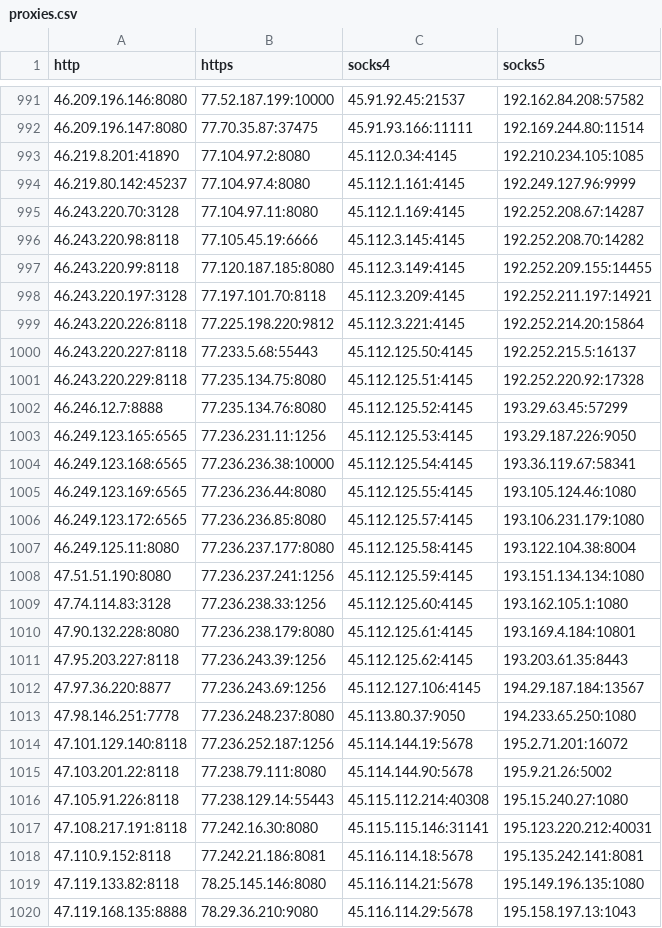
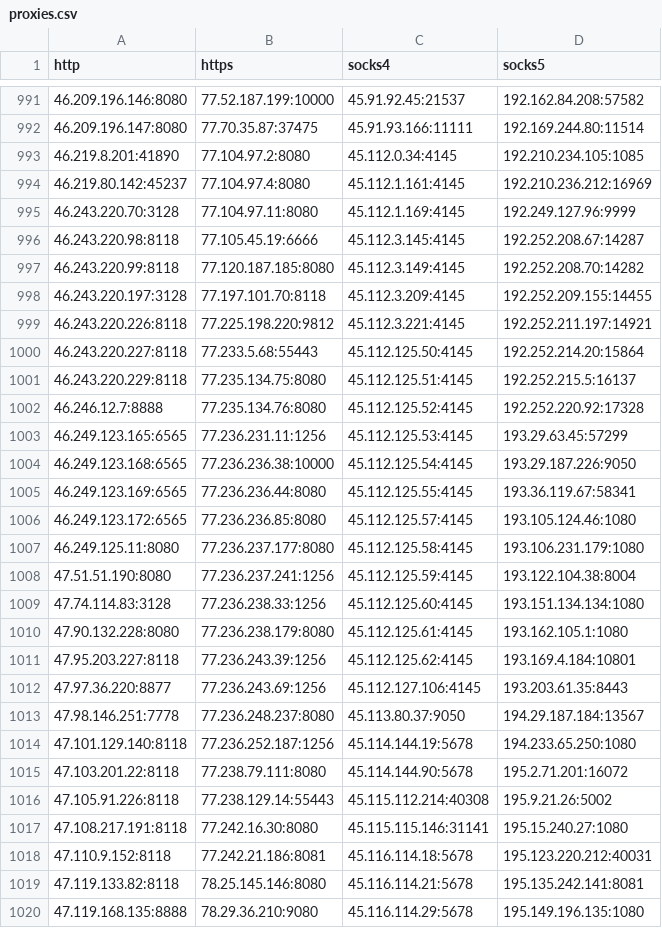
Before and after one commit to RsBurn1/proxy-list, a CSV file: archive/csv/proxies.csv, drawn as a sheet; only a part is shown, gaps mark what is left out; the diff covers the shown part only.

```diff
--- a/archive/csv/proxies.csv
+++ b/archive/csv/proxies.csv
@@ -993,28 +993,28 @@ http,https,socks4,socks5
 46.219.8.201:41890,77.104.97.2:8080,45.112.0.34:4145,192.210.234.105:1085
-46.219.80.142:45237,77.104.97.4:8080,45.112.1.161:4145,192.249.127.96:9999
-46.243.220.70:3128,77.104.97.11:8080,45.112.1.169:4145,192.252.208.67:14287
-46.243.220.98:8118,77.105.45.19:6666,45.112.3.145:4145,192.252.208.70:14282
-46.243.220.99:8118,77.120.187.185:8080,45.112.3.149:4145,192.252.209.155:14455
-46.243.220.197:3128,77.197.101.70:8118,45.112.3.209:4145,192.252.211.197:14921
-46.243.220.226:8118,77.225.198.220:9812,45.112.3.221:4145,192.252.214.20:15864
-46.243.220.227:8118,77.233.5.68:55443,45.112.125.50:4145,192.252.215.5:16137
-46.243.220.229:8118,77.235.134.75:8080,45.112.125.51:4145,192.252.220.92:17328
-46.246.12.7:8888,77.235.134.76:8080,45.112.125.52:4145,193.29.63.45:57299
-46.249.123.165:6565,77.236.231.11:1256,45.112.125.53:4145,193.29.187.226:9050
-46.249.123.168:6565,77.236.236.38:10000,45.112.125.54:4145,193.36.119.67:58341
-46.249.123.169:6565,77.236.236.44:8080,45.112.125.55:4145,193.105.124.46:1080
-46.249.123.172:6565,77.236.236.85:8080,45.112.125.57:4145,193.106.231.179:1080
-46.249.125.11:8080,77.236.237.177:8080,45.112.125.58:4145,193.122.104.38:8004
-47.51.51.190:8080,77.236.237.241:1256,45.112.125.59:4145,193.151.134.134:1080
-47.74.114.83:3128,77.236.238.33:1256,45.112.125.60:4145,193.162.105.1:1080
-47.90.132.228:8080,77.236.238.179:8080,45.112.125.61:4145,193.169.4.184:10801
-47.95.203.227:8118,77.236.243.39:1256,45.112.125.62:4145,193.203.61.35:8443
-47.97.36.220:8877,77.236.243.69:1256,45.112.127.106:4145,194.29.187.184:13567
-47.98.146.251:7778,77.236.248.237:8080,45.113.80.37:9050,194.233.65.250:1080
-47.101.129.140:8118,77.236.252.187:1256,45.114.144.19:5678,195.2.71.201:16072
-47.103.201.22:8118,77.238.79.111:8080,45.114.144.90:5678,195.9.21.26:5002
-47.105.91.226:8118,77.238.129.14:55443,45.115.112.214:40308,195.15.240.27:1080
-47.108.217.191:8118,77.242.16.30:8080,45.115.115.146:31141,195.123.220.212:40031
-47.110.9.152:8118,77.242.21.186:8081,45.116.114.18:5678,195.135.242.141:8081
-47.119.133.82:8118,78.25.145.146:8080,45.116.114.21:5678,195.149.196.135:1080
-47.119.168.135:8888,78.29.36.210:9080,45.116.114.29:5678,195.158.197.13:1043
+46.219.80.142:45237,77.104.97.4:8080,45.112.1.161:4145,192.210.236.212:16969
+46.243.220.70:3128,77.104.97.11:8080,45.112.1.169:4145,192.249.127.96:9999
+46.243.220.98:8118,77.105.45.19:6666,45.112.3.145:4145,192.252.208.67:14287
+46.243.220.99:8118,77.120.187.185:8080,45.112.3.149:4145,192.252.208.70:14282
+46.243.220.197:3128,77.197.101.70:8118,45.112.3.209:4145,192.252.209.155:14455
+46.243.220.226:8118,77.225.198.220:9812,45.112.3.221:4145,192.252.211.197:14921
+46.243.220.227:8118,77.233.5.68:55443,45.112.125.50:4145,192.252.214.20:15864
+46.243.220.229:8118,77.235.134.75:8080,45.112.125.51:4145,192.252.215.5:16137
+46.246.12.7:8888,77.235.134.76:8080,45.112.125.52:4145,192.252.220.92:17328
+46.249.123.165:6565,77.236.231.11:1256,45.112.125.53:4145,193.29.63.45:57299
+46.249.123.168:6565,77.236.236.38:10000,45.112.125.54:4145,193.29.187.226:9050
+46.249.123.169:6565,77.236.236.44:8080,45.112.125.55:4145,193.36.119.67:58341
+46.249.123.172:6565,77.236.236.85:8080,45.112.125.57:4145,193.105.124.46:1080
+46.249.125.11:8080,77.236.237.177:8080,45.112.125.58:4145,193.106.231.179:1080
+47.51.51.190:8080,77.236.237.241:1256,45.112.125.59:4145,193.122.104.38:8004
+47.74.114.83:3128,77.236.238.33:1256,45.112.125.60:4145,193.151.134.134:1080
+47.90.132.228:8080,77.236.238.179:8080,45.112.125.61:4145,193.162.105.1:1080
+47.95.203.227:8118,77.236.243.39:1256,45.112.125.62:4145,193.169.4.184:10801
+47.97.36.220:8877,77.236.243.69:1256,45.112.127.106:4145,193.203.61.35:8443
+47.98.146.251:7778,77.236.248.237:8080,45.113.80.37:9050,194.29.187.184:13567
+47.101.129.140:8118,77.236.252.187:1256,45.114.144.19:5678,194.233.65.250:1080
+47.103.201.22:8118,77.238.79.111:8080,45.114.144.90:5678,195.2.71.201:16072
+47.105.91.226:8118,77.238.129.14:55443,45.115.112.214:40308,195.9.21.26:5002
+47.108.217.191:8118,77.242.16.30:8080,45.115.115.146:31141,195.15.240.27:1080
+47.110.9.152:8118,77.242.21.186:8081,45.116.114.18:5678,195.123.220.212:40031
+47.119.133.82:8118,78.25.145.146:8080,45.116.114.21:5678,195.135.242.141:8081
+47.119.168.135:8888,78.29.36.210:9080,45.116.114.29:5678,195.149.196.135:1080
```
Also changed, not shown: 128 edited cells elsewhere in this file, 25 other files.
